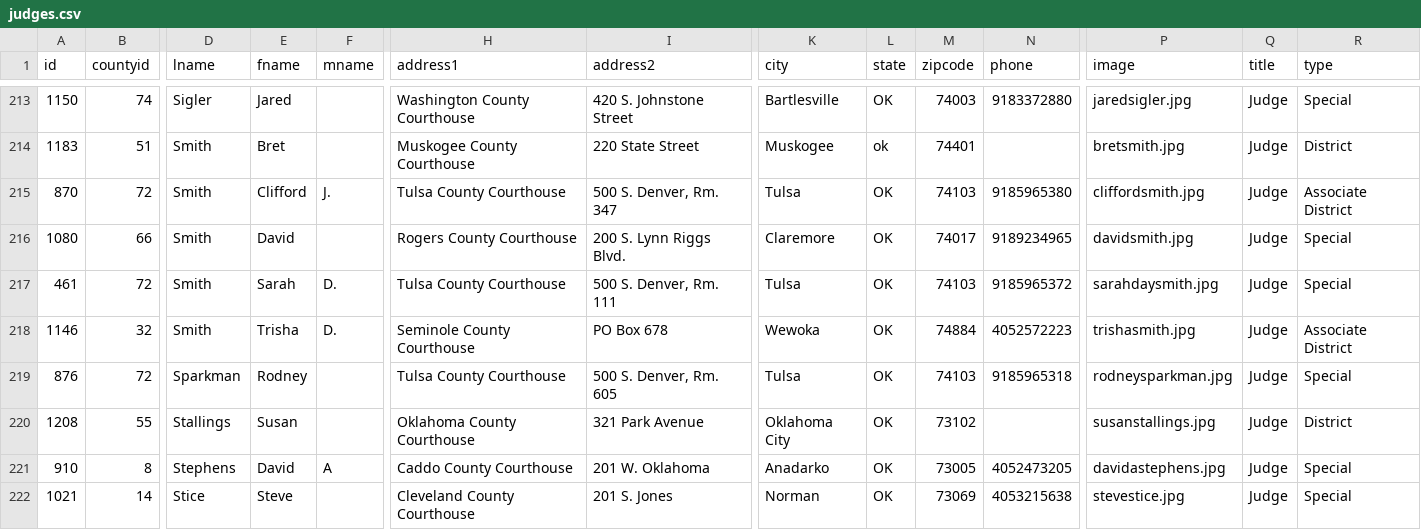
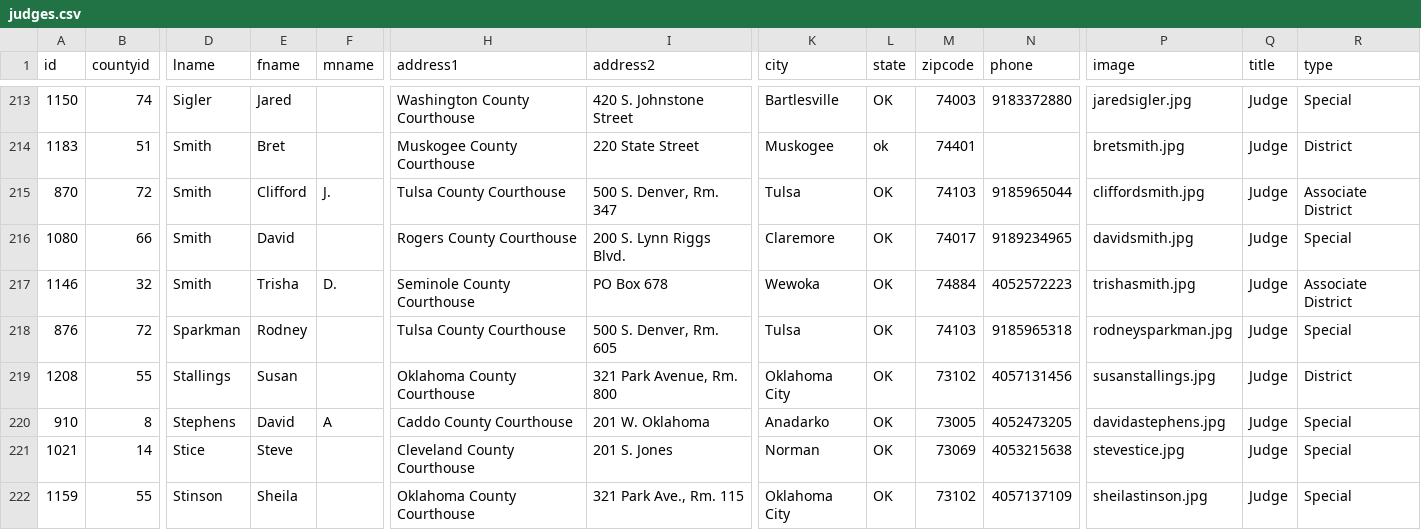
Before and after one commit to OSCNWeb/Courts, a CSV file: _data/judges.csv, drawn as a sheet; only a part is shown, gaps mark what is left out; the shorter side is filled out with more unchanged rows; removed rows and columns are numbered as before the commit, all else as after; rows hold the shown columns only; the diff covers the shown part only; the diff names each change by its address in the sheet, - before the commit and + after, or states it on an @@ line.

Commit message:
updated judges xml

```diff
--- a/_data/judges.csv
+++ b/_data/judges.csv
-N215 (phone): 9185965380
+N215 (phone): 9185965044
-row 217: 461 | 72 | Smith | Sarah | D. | Tulsa County Courthouse | 500 S. Denver, Rm. 111 | Tulsa | OK | 74103 | 9185965372 | sarahdaysmith.jpg | Judge | Special
-I219 (address2): 321 Park Avenue
+I219 (address2): 321 Park Avenue, Rm. 800
-N219 (phone): (empty)
+N219 (phone): 4057131456
```
Also changed, not shown: 3 added rows, 3 removed rows and 56 edited cells elsewhere in this file, _data/county.csv, 1 other file.
